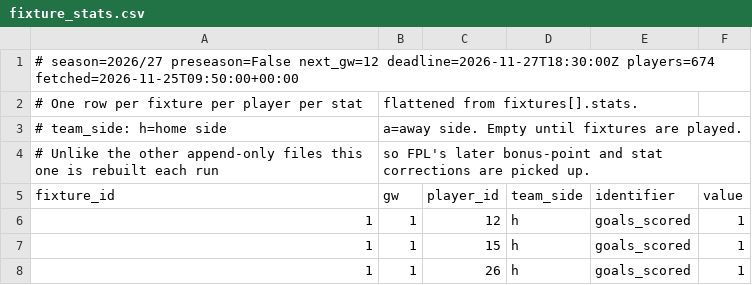
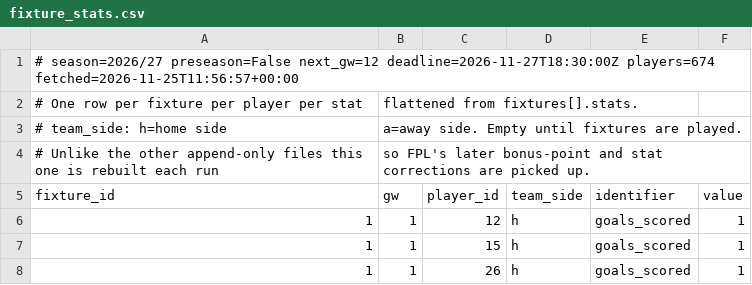
Before and after one commit to olly1928/fpl-mirror, a CSV file: data/fixture_stats.csv, drawn as a sheet; only a part is shown.

```diff
--- a/data/fixture_stats.csv
+++ b/data/fixture_stats.csv
@@ -1,2 +1,2 @@
-# season=2026/27 preseason=False next_gw=12 deadline=2026-11-27T18:30:00Z players=674 fetched=2026-11-25T09:50:00+00:00
+# season=2026/27 preseason=False next_gw=12 deadline=2026-11-27T18:30:00Z players=674 fetched=2026-11-25T11:56:57+00:00
 # One row per fixture per player per stat, flattened from fixtures[].stats.
```
Also changed, not shown: data/fdr.csv, data/fixtures.csv, 6 other files.
